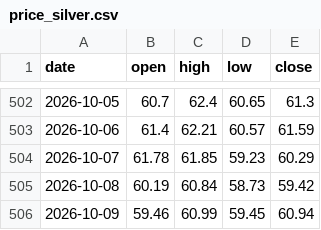
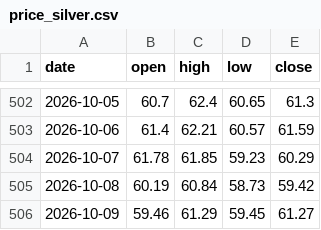
Before and after one commit to Allenvip1/G-P-C-R, a CSV file: data/price_silver.csv, drawn as a sheet; only a part is shown, gaps mark what is left out.

```diff
--- a/data/price_silver.csv
+++ b/data/price_silver.csv
@@ -505,2 +505,2 @@ date,open,high,low,close
 2026-10-08,60.19,60.84,58.73,59.42
-2026-10-09,59.46,60.99,59.45,60.94
+2026-10-09,59.46,61.29,59.45,61.27
```
Also changed, not shown: data/price_gold.csv.
